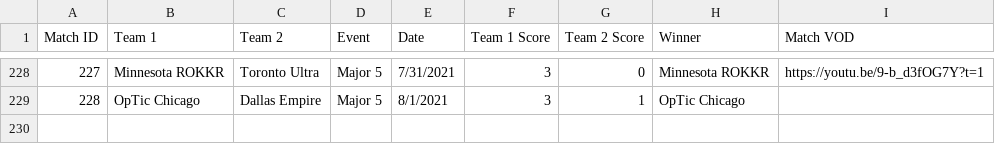
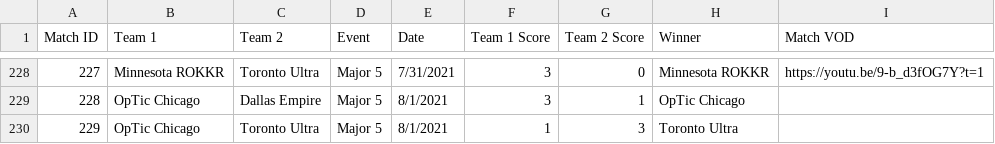
Before and after one commit to cford23/cod-stats-tool, a CSV file: data/matches.csv, drawn as a sheet; only a part is shown, gaps mark what is left out; the diff names each change by its address in the sheet, - before the commit and + after, or states it on an @@ line.

```diff
--- a/data/matches.csv
+++ b/data/matches.csv
+row 230: 229 | OpTic Chicago | Toronto Ultra | Major 5 | 8/1/2021 | 1 | 3 | Toronto Ultra
```
Also changed, not shown: data/maps.csv, data/players.csv.
